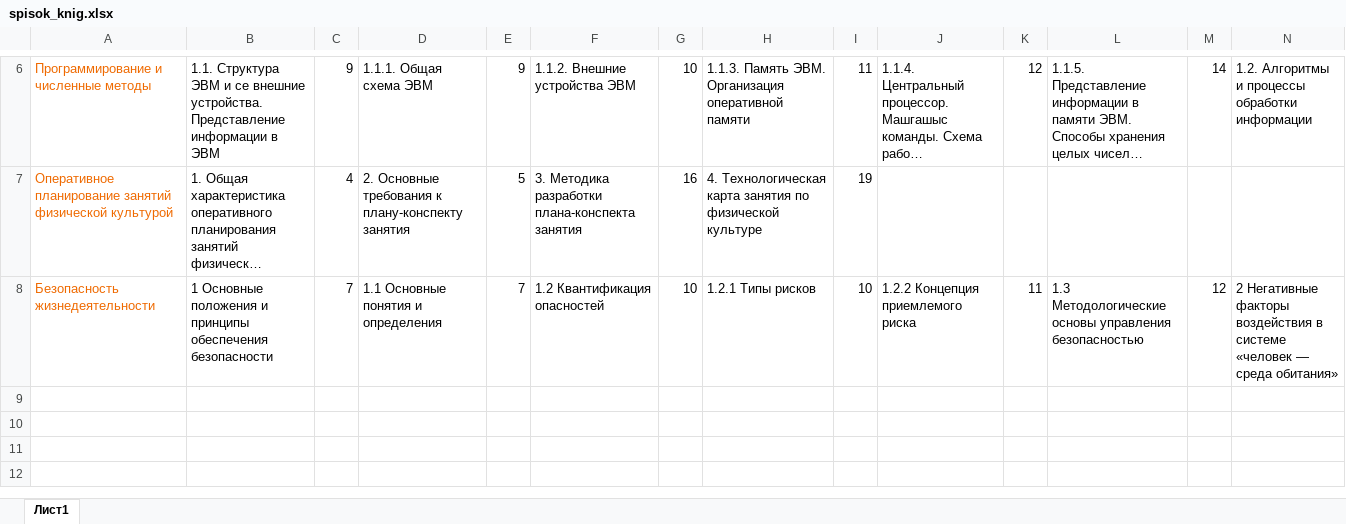
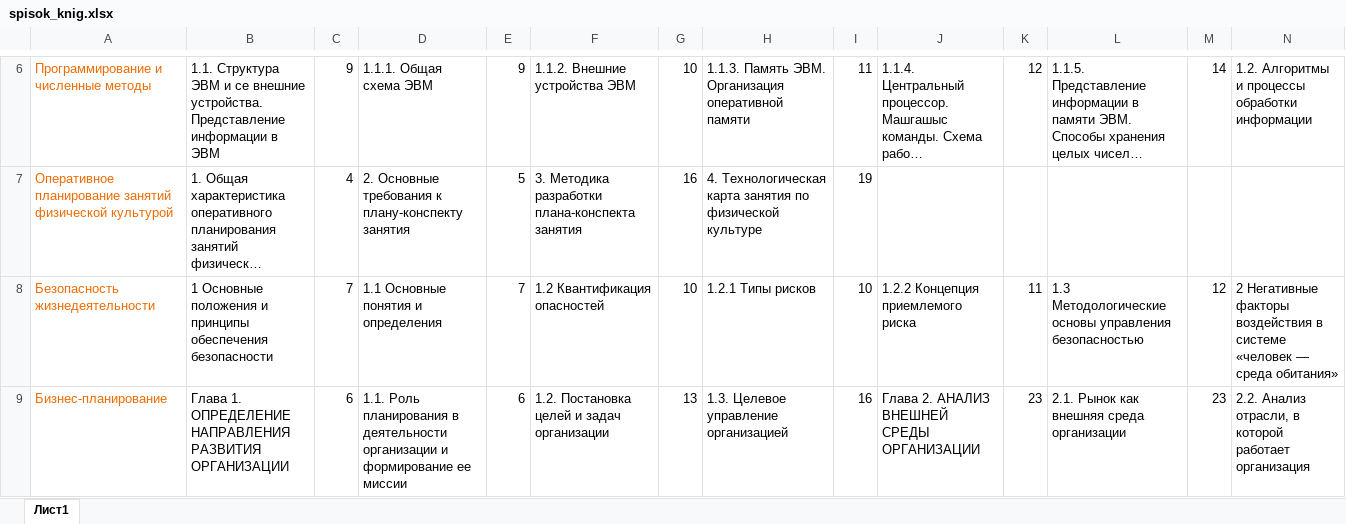
Before and after one commit to Syava29/Competence, an Excel workbook: spisok_knig.xlsx, sheet Лист1, drawn as a sheet; only a part is shown, gaps mark what is left out; long unchanged cells end in …; values as stored, in another font and other column widths than the file's, no borders; rows hold the shown columns only; the diff names each change by its address in the sheet, - before the commit and + after, or states it on an @@ line.

```diff
--- a/spisok_knig.xlsx (sheet Лист1)
+++ b/spisok_knig.xlsx (sheet Лист1)
+row 9: Бизнес-планирование | Глава 1. ОПРЕДЕЛЕНИЕ НАПРАВЛЕНИЯ РАЗВИТИЯ ОРГАНИЗАЦИИ | 6 | 1.1. Роль планирования в деятельности организации и формирование ее миссии | 6 | 1.2. Постановка целей и задач организации | 13 | 1.3. Целевое управление организацией | 16 | Глава 2. АНАЛИЗ ВНЕШНЕЙ СРЕДЫ ОРГАНИЗАЦИИ | 23 | 2.1. Рынок как внешняя среда организации | 23 | 2.2. Анализ отрасли, в которой работает организация
```
Also changed, not shown: 2 other files.
